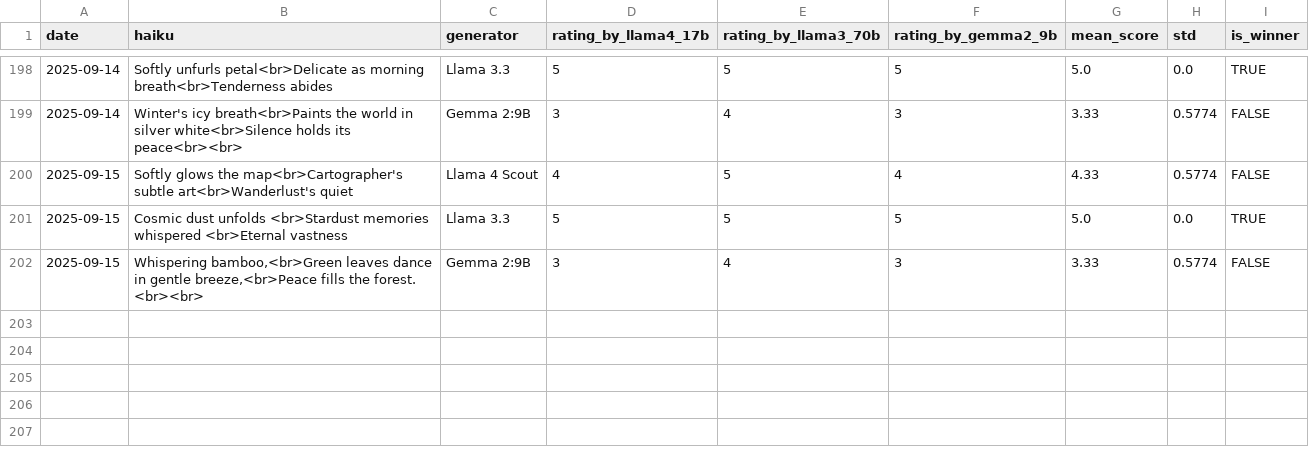
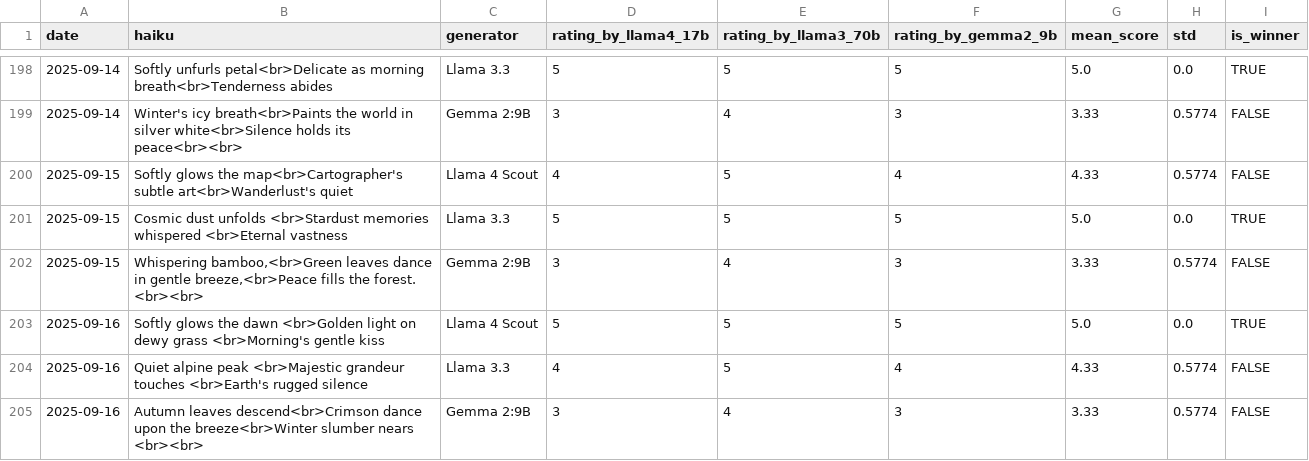
Before and after one commit to abeljohny/abeljohny, a CSV file: assets/history.csv, drawn as a sheet; only a part is shown, gaps mark what is left out.

```diff
--- a/assets/history.csv
+++ b/assets/history.csv
@@ -202 +202,4 @@ date,haiku,generator,rating_by_llama4_17b,rating_by_llama3_70b,rating_by_gemma2_
 2025-09-15,"Whispering bamboo,<br>Green leaves dance in gentle breeze,<br>Peace fills the forest. <br><br>",Gemma 2:9B,3,4,3,3.33,0.5774,FALSE
+2025-09-16,Softly glows the dawn  <br>Golden light on dewy grass  <br>Morning's gentle kiss,Llama 4 Scout,5,5,5,5.0,0.0,TRUE
+2025-09-16,Quiet alpine peak <br>Majestic grandeur touches <br>Earth's rugged silence,Llama 3.3,4,5,4,4.33,0.5774,FALSE
+2025-09-16,Autumn leaves descend<br>Crimson dance upon the breeze<br>Winter slumber nears <br><br>,Gemma 2:9B,3,4,3,3.33,0.5774,FALSE
```
Also changed, not shown: 2 other files.
